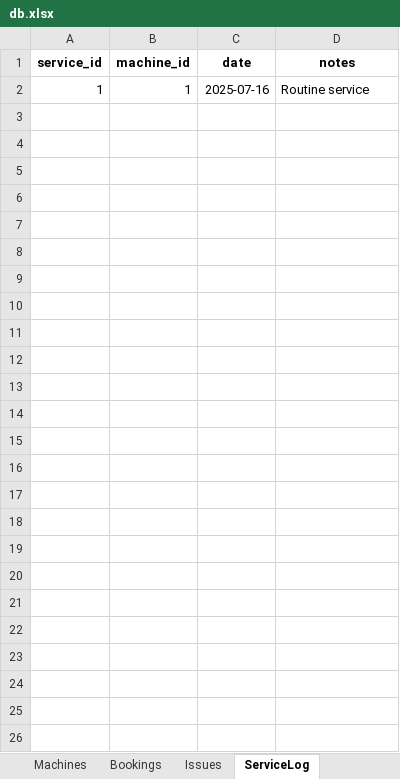
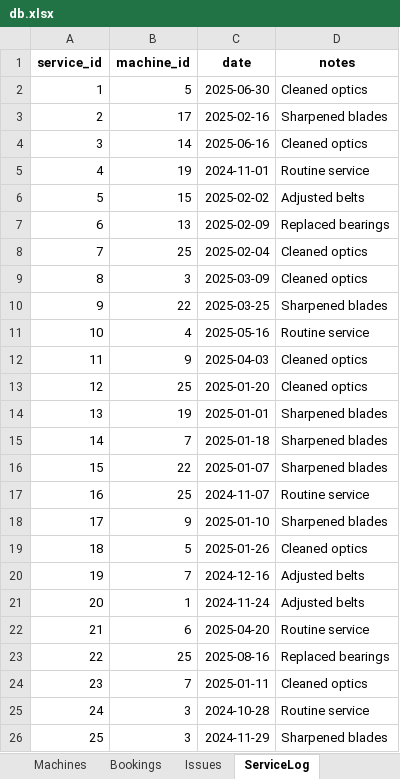
Before and after one commit to patrickjamesbenson/woodturners_scheduler, an Excel workbook: data/db.xlsx, sheet ServiceLog, drawn as a sheet; values as stored, in another font and other column widths than the file's, no borders; the diff names each change by its address in the sheet, - before the commit and + after, or states it on an @@ line.

```diff
--- a/data/db.xlsx (sheet ServiceLog)
+++ b/data/db.xlsx (sheet ServiceLog)
-B2 (machine_id): 1
+B2 (machine_id): 5
-C2 (date): 2025-07-16
+C2 (date): 2025-06-30
-D2 (notes): Routine service
+D2 (notes): Cleaned optics
+row 3: 2 | 17 | 2025-02-16 | Sharpened blades
+row 4: 3 | 14 | 2025-06-16 | Cleaned optics
+row 5: 4 | 19 | 2024-11-01 | Routine service
+row 6: 5 | 15 | 2025-02-02 | Adjusted belts
+row 7: 6 | 13 | 2025-02-09 | Replaced bearings
+row 8: 7 | 25 | 2025-02-04 | Cleaned optics
+row 9: 8 | 3 | 2025-03-09 | Cleaned optics
+row 10: 9 | 22 | 2025-03-25 | Sharpened blades
+row 11: 10 | 4 | 2025-05-16 | Routine service
+row 12: 11 | 9 | 2025-04-03 | Cleaned optics
+row 13: 12 | 25 | 2025-01-20 | Cleaned optics
+row 14: 13 | 19 | 2025-01-01 | Sharpened blades
+row 15: 14 | 7 | 2025-01-18 | Sharpened blades
+row 16: 15 | 22 | 2025-01-07 | Sharpened blades
+row 17: 16 | 25 | 2024-11-07 | Routine service
+row 18: 17 | 9 | 2025-01-10 | Sharpened blades
+row 19: 18 | 5 | 2025-01-26 | Cleaned optics
+row 20: 19 | 7 | 2024-12-16 | Adjusted belts
+row 21: 20 | 1 | 2024-11-24 | Adjusted belts
+row 22: 21 | 6 | 2025-04-20 | Routine service
+row 23: 22 | 25 | 2025-08-16 | Replaced bearings
+row 24: 23 | 7 | 2025-01-11 | Cleaned optics
+row 25: 24 | 3 | 2024-10-28 | Routine service
+row 26: 25 | 3 | 2024-11-29 | Sharpened blades
```
Also changed, not shown: sheet Bookings, sheet Users, sheet UserLicences, sheet Machines, sheet Subscriptions, sheet Issues, 6 more sheets, other sheet tabs.
